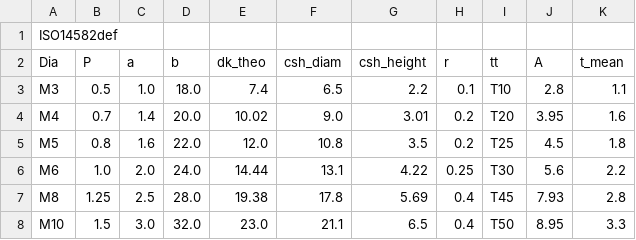
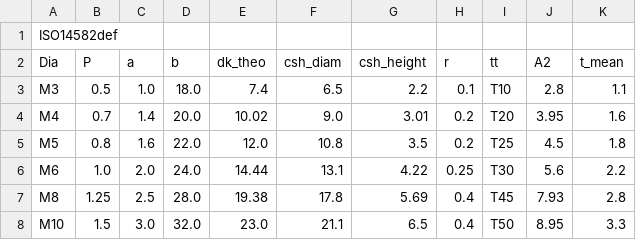
Before and after one commit to shaise/FreeCAD_FastenersWB, a CSV file: FsData/iso14582def.csv, drawn as a sheet.

Commit message:
Avoid duplicate column names in csv files

```diff
--- a/FsData/iso14582def.csv
+++ b/FsData/iso14582def.csv
@@ -1,3 +1,3 @@
 "ISO14582def"
-"Dia","P","a","b","dk_theo","csh_diam","csh_height","r","tt","A","t_mean"
+"Dia","P","a","b","dk_theo","csh_diam","csh_height","r","tt","A2","t_mean"
 "M3",0.5,1.0,18.0,7.4,6.5,2.2,0.1,"T10",2.8,1.1
```
Also changed, not shown: FsData/din603def.csv.
